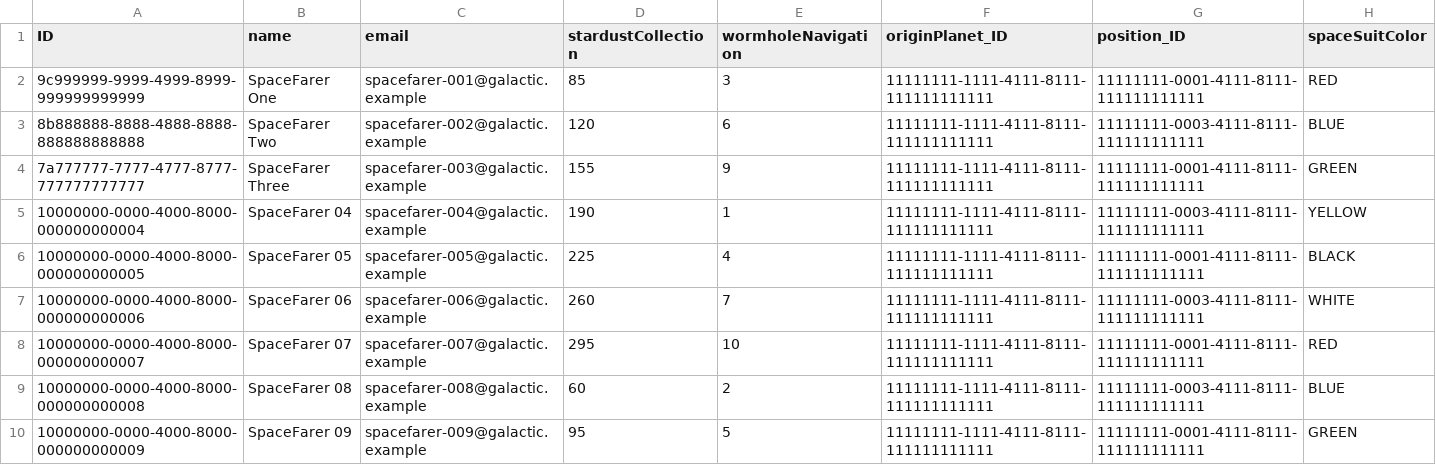
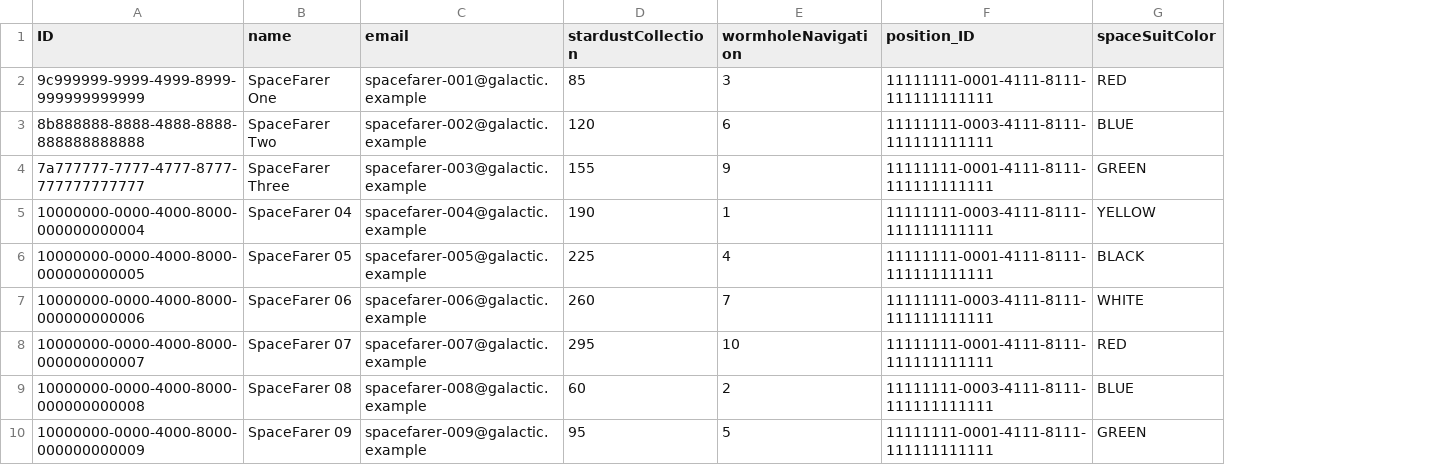
Before and after one commit to KriszNyikos/SAP-VERSE, a CSV file: db/data/galactic.adventure-SpaceFarers.csv, drawn as a sheet; only a part is shown; the diff names each change by its address in the sheet, - before the commit and + after, or states it on an @@ line.

Commit message:
refactor: replace originPlanet with position.department.planet in SpaceFarers annotations and service restrictions

```diff
--- a/db/data/galactic.adventure-SpaceFarers.csv
+++ b/db/data/galactic.adventure-SpaceFarers.csv
-column F (originPlanet_ID), rows 2-10: all 11111111-1111-4111-8111-111111111111
```
Also changed, not shown: 4 other files.
